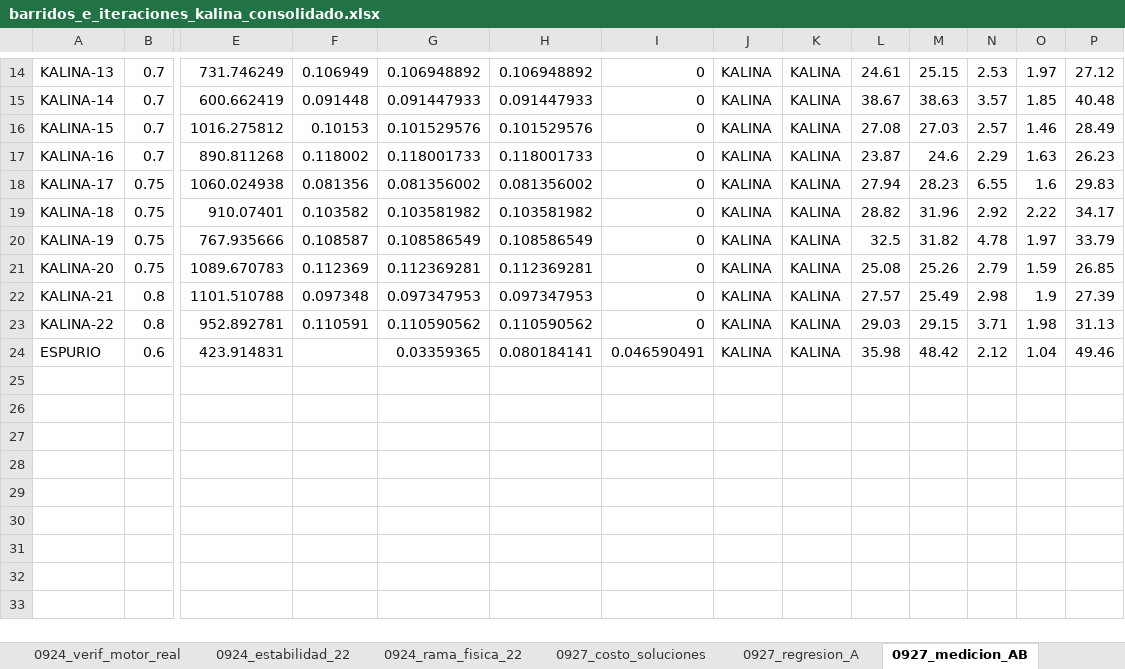
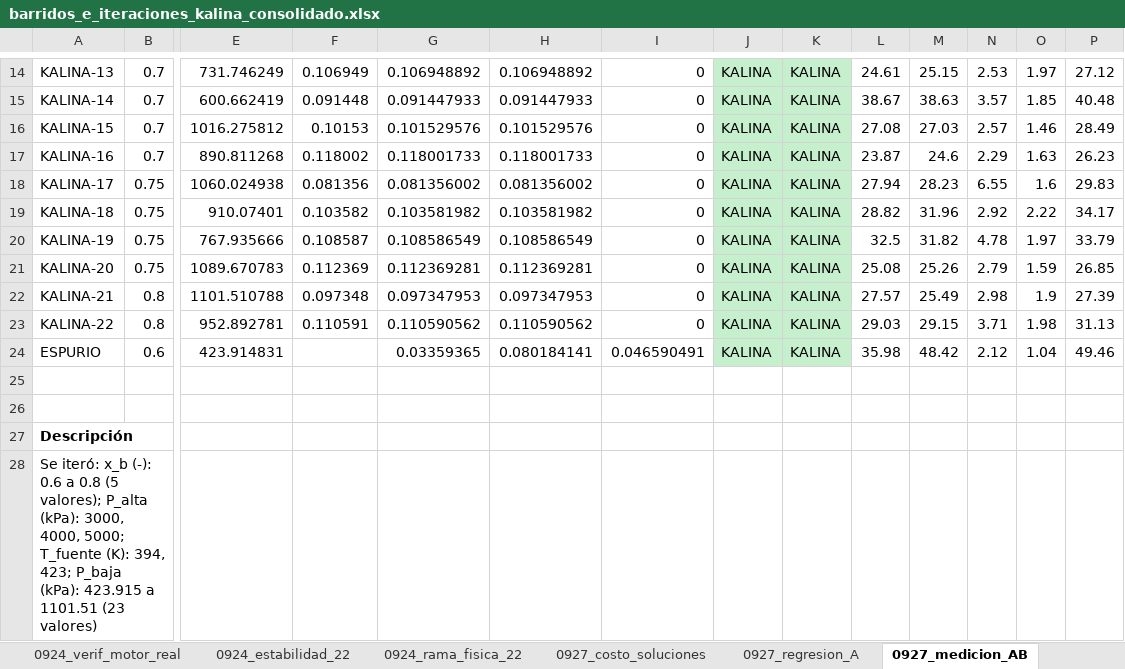
Before and after one commit to Andressc19/cycle-kalina, an Excel workbook: datos/barridos_e_iteraciones_kalina_consolidado.xlsx, sheet 0927_medicion_AB, drawn as a sheet; only a part is shown, gaps mark what is left out; values as stored, in another font and other column widths than the file's, no borders; rows hold the shown columns only; the diff covers the shown part only; the diff names each change by its address in the sheet, - before the commit and + after, or states it on an @@ line.

```diff
--- a/datos/barridos_e_iteraciones_kalina_consolidado.xlsx (sheet 0927_medicion_AB)
+++ b/datos/barridos_e_iteraciones_kalina_consolidado.xlsx (sheet 0927_medicion_AB)
-J14:K24 fill: none
+J14:K24 fill: #C6EFCE
+row 25: (empty)
+row 26: (empty)
+row 27: Descripción
+row 28: Se iteró: x_b (-): 0.6 a 0.8 (5 valores); P_alta (kPa): 3000, 4000, 5000; T_fuente (K): 394, 423; P_baja (kPa): 423.915 a 1101.51 (23 valores)
```
Also changed, not shown: 3 added rows, 1 removed row and cell formats elsewhere in this sheet, sheet F3_mapa_2d_pbaja_epsreg, sheet F3_busqueda_husavik, sheet F3_sensibilidad_eps_cond, sheet F3_busqueda_husavik_v2, sheet F3_sensibilidad_P_baja, sheet F3_sensibilidad_x_b, 32 more sheets, other sheet tabs, 2 other files.
